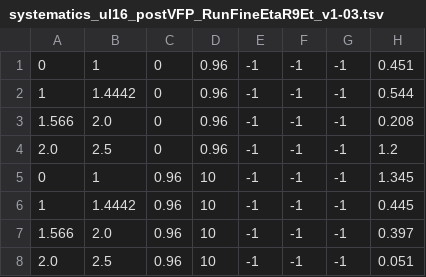
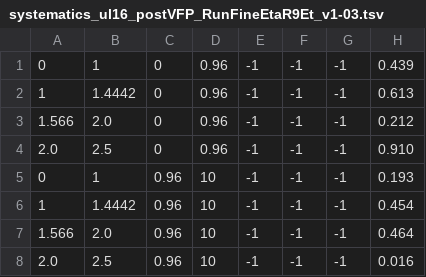
Before and after one commit to neilSchroeder/cms-ecal-scales-and-smearings, a TSV file: config/systematics_ul16_postVFP_RunFineEtaR9Et_v1-03.tsv, drawn as a sheet.

Commit message:
updated systematics

```diff
--- a/config/systematics_ul16_postVFP_RunFineEtaR9Et_v1-03.tsv
+++ b/config/systematics_ul16_postVFP_RunFineEtaR9Et_v1-03.tsv
@@ -1,8 +1,8 @@
-0	1	0	0.96	-1	-1	-1	0.451
-1	1.4442	0	0.96	-1	-1	-1	0.544
-1.566	2.0	0	0.96	-1	-1	-1	0.208
-2.0	2.5	0	0.96	-1	-1	-1	1.2
-0	1	0.96	10	-1	-1	-1	1.345
-1	1.4442	0.96	10	-1	-1	-1	0.445
-1.566	2.0	0.96	10	-1	-1	-1	0.397
-2.0	2.5	0.96	10	-1	-1	-1	0.051
+0	1	0	0.96	-1	-1	-1	0.439
+1	1.4442	0	0.96	-1	-1	-1	0.613
+1.566	2.0	0	0.96	-1	-1	-1	0.212
+2.0	2.5	0	0.96	-1	-1	-1	0.910
+0	1	0.96	10	-1	-1	-1	0.193
+1	1.4442	0.96	10	-1	-1	-1	0.454
+1.566	2.0	0.96	10	-1	-1	-1	0.464
+2.0	2.5	0.96	10	-1	-1	-1	0.016
```
Also changed, not shown: config/systematics_ul16_preVFP_RunFineEtaR9Et_v1-03.tsv, 1 other file.
